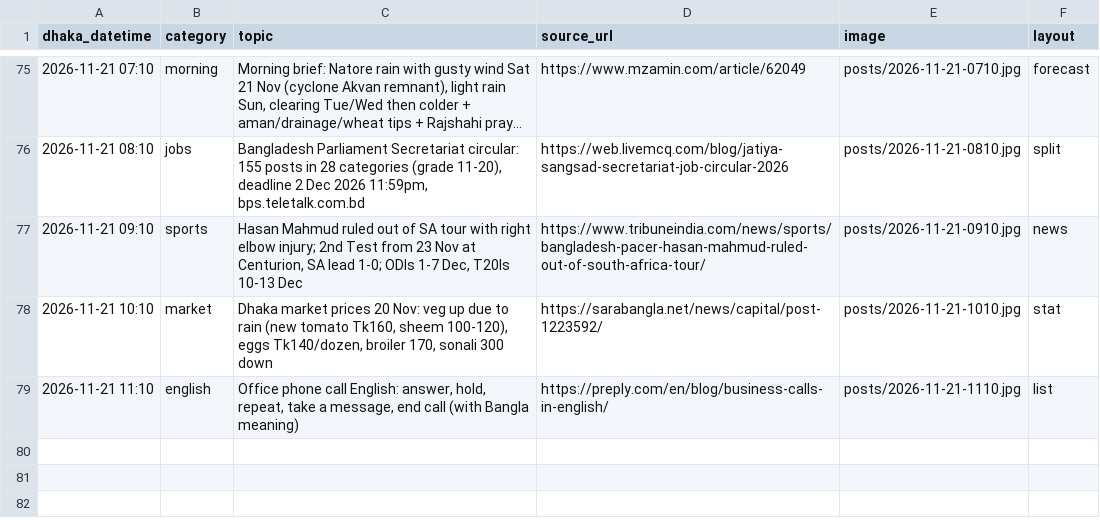
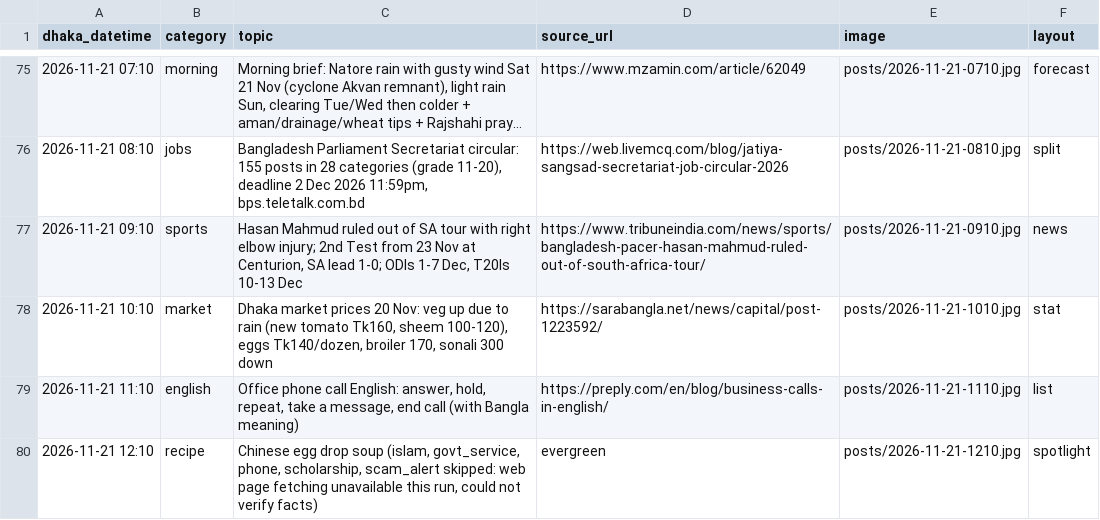
Before and after one commit to Rajibnt/codexnatore, a CSV file: posts/log.csv, drawn as a sheet; only a part is shown, gaps mark what is left out; long unchanged cells end in …; the diff names each change by its address in the sheet, - before the commit and + after, or states it on an @@ line.

```diff
--- a/posts/log.csv
+++ b/posts/log.csv
+row 80: 2026-11-21 12:10 | recipe | Chinese egg drop soup (islam, govt_service, phone, scholarship, scam_alert skipped: web page fetching unavailable this run, could not verify facts) | evergreen | posts/2026-11-21-1210.jpg | spotlight
```
